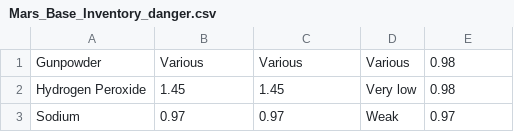
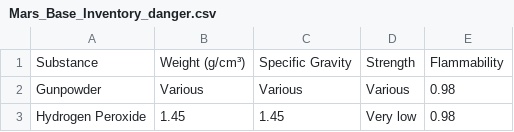
Before and after one commit to FunctionPointerXDD/Mars, a CSV file: project2/Mars_Base_Inventory_danger.csv, drawn as a sheet; only a part is shown; the shorter side is filled out with more unchanged rows; the diff names each change by its address in the sheet, - before the commit and + after, or states it on an @@ line.

```diff
--- a/project2/Mars_Base_Inventory_danger.csv
+++ b/project2/Mars_Base_Inventory_danger.csv
+row 1: Substance | Weight (g/cm³) | Specific Gravity | Strength | Flammability
```
Also changed, not shown: 3 other files.
